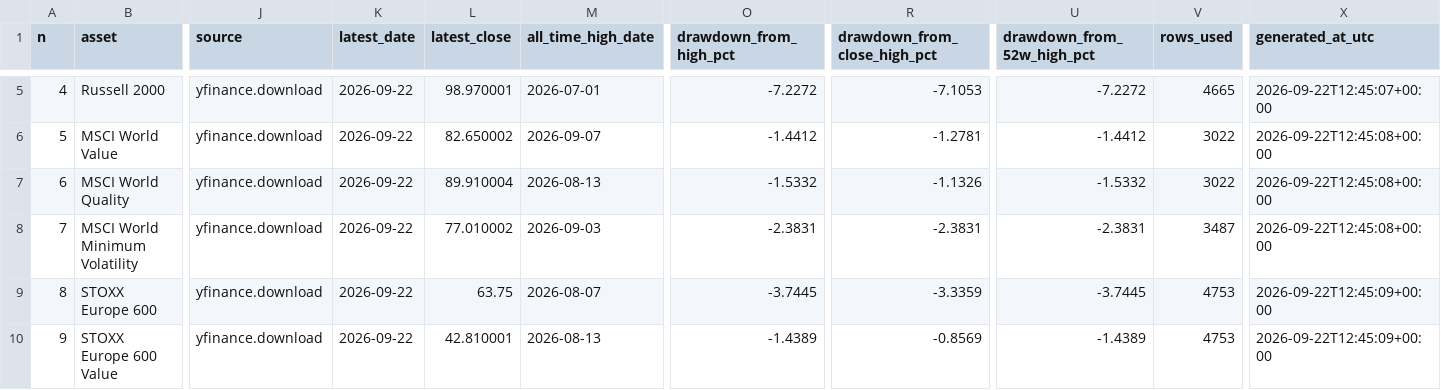
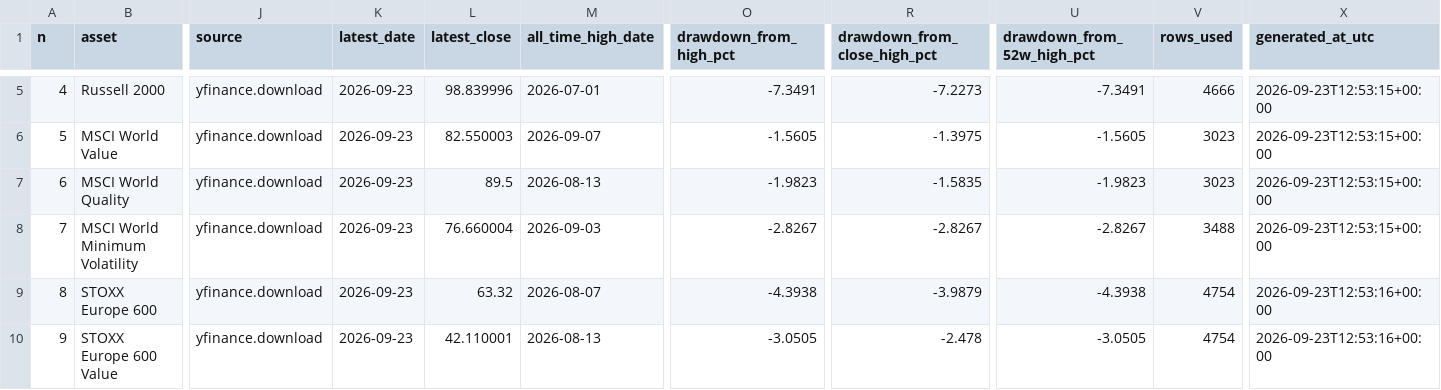
Before and after one commit to miemail1234-boop/Codici1, a CSV file: finance-drawdown/results/all_drawdowns.csv, drawn as a sheet; only a part is shown, gaps mark what is left out; the diff covers the shown part only; the diff names each change by its address in the sheet, - before the commit and + after, or states it on an @@ line.

```diff
--- a/finance-drawdown/results/all_drawdowns.csv
+++ b/finance-drawdown/results/all_drawdowns.csv
-K5:K10 (latest_date): 2026-09-22
+K5:K10 (latest_date): 2026-09-23
-L5 (latest_close): 98.970001
+L5 (latest_close): 98.839996
-O5 (drawdown_from_high_pct): -7.2272
+O5 (drawdown_from_high_pct): -7.3491
-R5 (drawdown_from_close_high_pct): -7.1053
+R5 (drawdown_from_close_high_pct): -7.2273
-U5 (drawdown_from_52w_high_pct): -7.2272
+U5 (drawdown_from_52w_high_pct): -7.3491
-V5 (rows_used): 4665
+V5 (rows_used): 4666
-X5 (generated_at_utc): 2026-09-22T12:45:07+00:00
+X5 (generated_at_utc): 2026-09-23T12:53:15+00:00
-L6 (latest_close): 82.650002
+L6 (latest_close): 82.550003
-O6 (drawdown_from_high_pct): -1.4412
+O6 (drawdown_from_high_pct): -1.5605
-R6 (drawdown_from_close_high_pct): -1.2781
+R6 (drawdown_from_close_high_pct): -1.3975
-U6 (drawdown_from_52w_high_pct): -1.4412
+U6 (drawdown_from_52w_high_pct): -1.5605
-V6:V7 (rows_used): 3022
+V6:V7 (rows_used): 3023
-X6:X8 (generated_at_utc): 2026-09-22T12:45:08+00:00
+X6:X8 (generated_at_utc): 2026-09-23T12:53:15+00:00
-L7 (latest_close): 89.910004
+L7 (latest_close): 89.5
-O7 (drawdown_from_high_pct): -1.5332
+O7 (drawdown_from_high_pct): -1.9823
-R7 (drawdown_from_close_high_pct): -1.1326
+R7 (drawdown_from_close_high_pct): -1.5835
-U7 (drawdown_from_52w_high_pct): -1.5332
+U7 (drawdown_from_52w_high_pct): -1.9823
-L8 (latest_close): 77.010002
+L8 (latest_close): 76.660004
-O8 (drawdown_from_high_pct): -2.3831
+O8 (drawdown_from_high_pct): -2.8267
-R8 (drawdown_from_close_high_pct): -2.3831
+R8 (drawdown_from_close_high_pct): -2.8267
-U8 (drawdown_from_52w_high_pct): -2.3831
+U8 (drawdown_from_52w_high_pct): -2.8267
-V8 (rows_used): 3487
+V8 (rows_used): 3488
-L9 (latest_close): 63.75
+L9 (latest_close): 63.32
-O9 (drawdown_from_high_pct): -3.7445
+O9 (drawdown_from_high_pct): -4.3938
-R9 (drawdown_from_close_high_pct): -3.3359
+R9 (drawdown_from_close_high_pct): -3.9879
-U9 (drawdown_from_52w_high_pct): -3.7445
+U9 (drawdown_from_52w_high_pct): -4.3938
-V9:V10 (rows_used): 4753
+V9:V10 (rows_used): 4754
-X9:X10 (generated_at_utc): 2026-09-22T12:45:09+00:00
+X9:X10 (generated_at_utc): 2026-09-23T12:53:16+00:00
-L10 (latest_close): 42.810001
+L10 (latest_close): 42.110001
-O10 (drawdown_from_high_pct): -1.4389
+O10 (drawdown_from_high_pct): -3.0505
-R10 (drawdown_from_close_high_pct): -0.8569
+R10 (drawdown_from_close_high_pct): -2.478
-U10 (drawdown_from_52w_high_pct): -1.4389
+U10 (drawdown_from_52w_high_pct): -3.0505
```
Also changed, not shown: 150 edited cells elsewhere in this file, finance-drawdown/results/latest_drawdown.csv, 4 other files.
